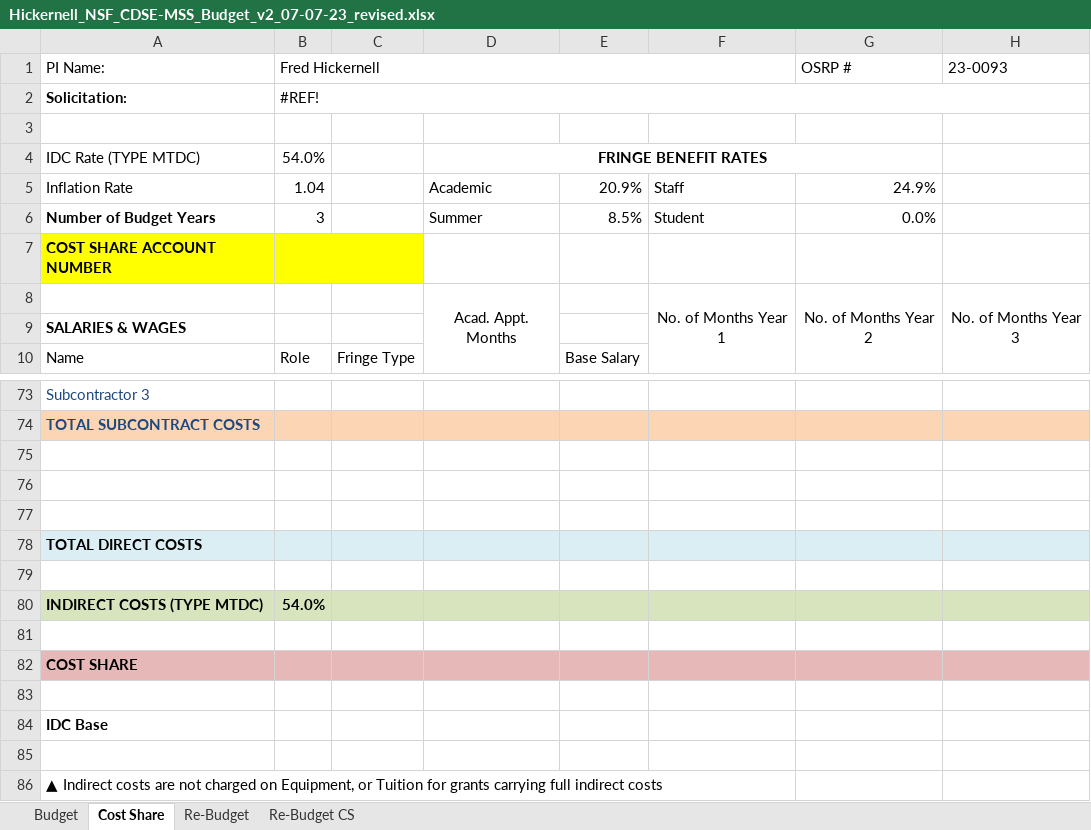
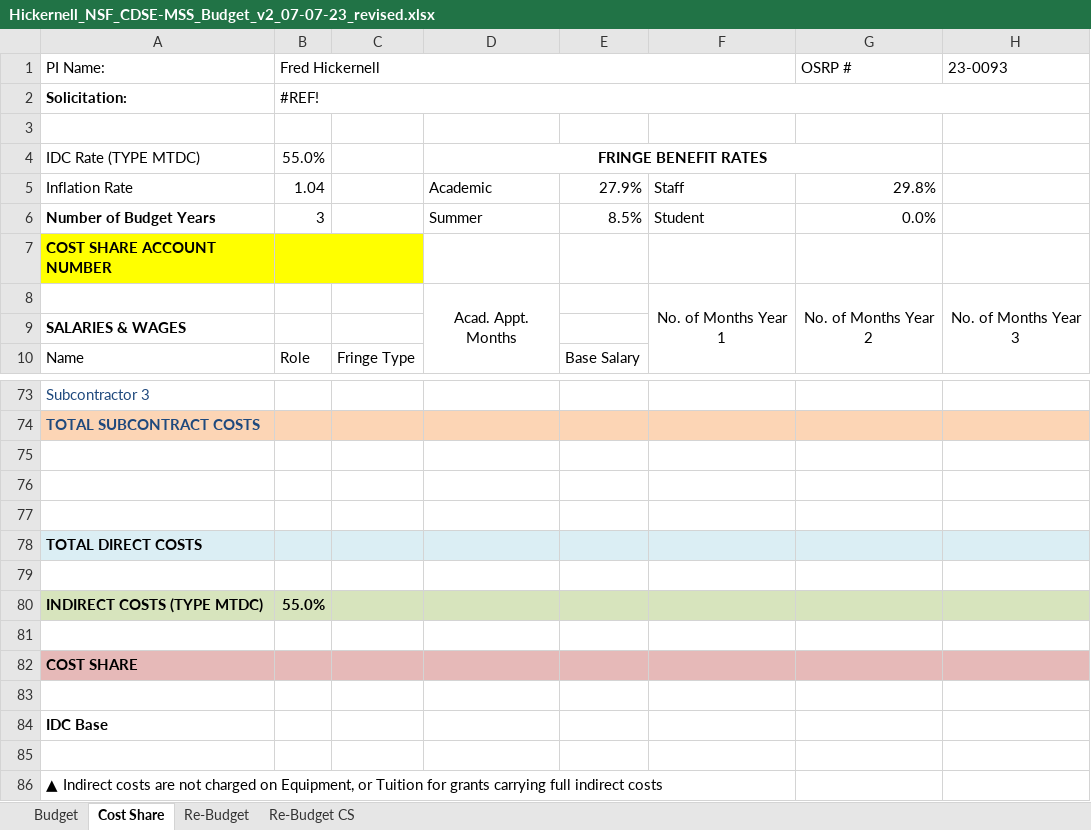
Before and after one commit to fjhickernell/NSF_2020_CDSE_MSS, an Excel workbook: Budget_and_Justification/2022 Budget/Hickernell_NSF_CDSE-MSS_Budget_v2_07-07-23_revised.xlsx, sheet Cost Share, drawn as a sheet; only a part is shown, gaps mark what is left out; values as stored, in another font and other column widths than the file's, no borders; the diff names each change by its address in the sheet, - before the commit and + after, or states it on an @@ line.

```diff
--- a/Budget_and_Justification/2022 Budget/Hickernell_NSF_CDSE-MSS_Budget_v2_07-07-23_revised.xlsx (sheet Cost Share)
+++ b/Budget_and_Justification/2022 Budget/Hickernell_NSF_CDSE-MSS_Budget_v2_07-07-23_revised.xlsx (sheet Cost Share)
-B4: 54.0%
+B4: 55.0%
-E5: 20.9%
+E5: 27.9%
-G5: 24.9%
+G5: 29.8%
-B80: 54.0%
+B80: 55.0%
```
Also changed, not shown: sheet Budget, sheet Re-Budget, sheet Re-Budget CS.
